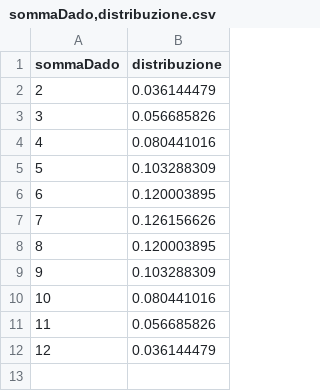
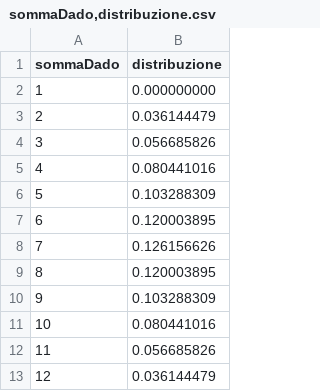
Before and after one commit to NIKFIORE/bigData, a CSV file: sommaDado,distribuzione.csv, drawn as a sheet; the diff names each change by its address in the sheet, - before the commit and + after, or states it on an @@ line.

Commit message:
Update sommaDado,distribuzione.csv

```diff
--- a/sommaDado,distribuzione.csv
+++ b/sommaDado,distribuzione.csv
+row 2: 1 | 0.000000000
```
